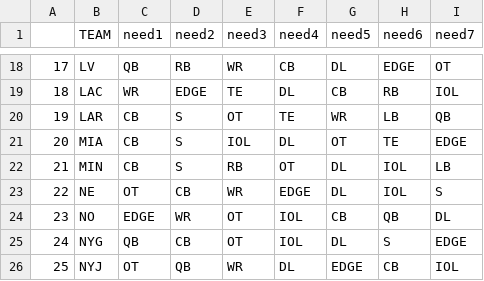
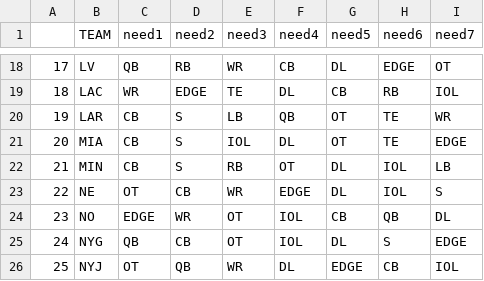
Before and after one commit to jackgruca/mds_home, a CSV file: assets/2025/team_needs.csv, drawn as a sheet; only a part is shown, gaps mark what is left out.

```diff
--- a/assets/2025/team_needs.csv
+++ b/assets/2025/team_needs.csv
@@ -19,3 +19,3 @@
 "18","LAC","WR","EDGE","TE","DL","CB","RB","IOL"
-"19","LAR","CB","S","OT","TE","WR","LB","QB"
+"19","LAR","CB","S","LB","QB","OT","TE","WR"
 "20","MIA","CB","S","IOL","DL","OT","TE","EDGE"
```
Also changed, not shown: 1 other file.
